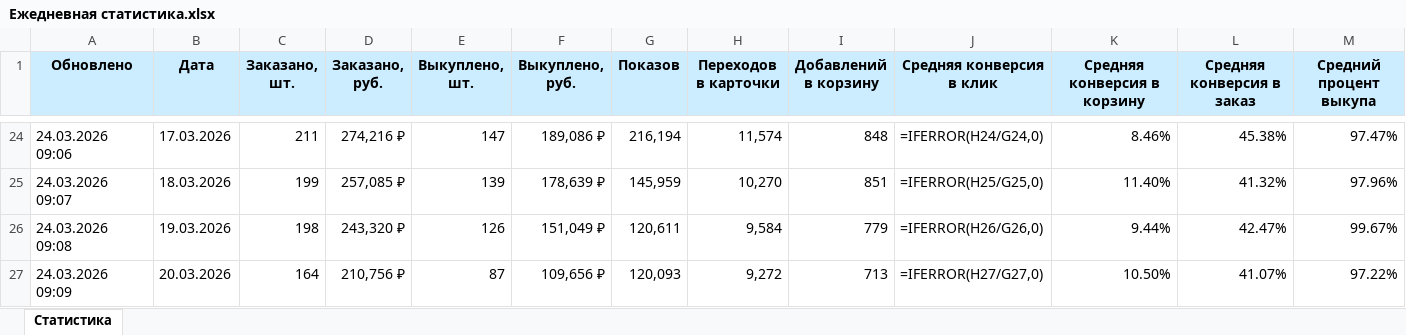
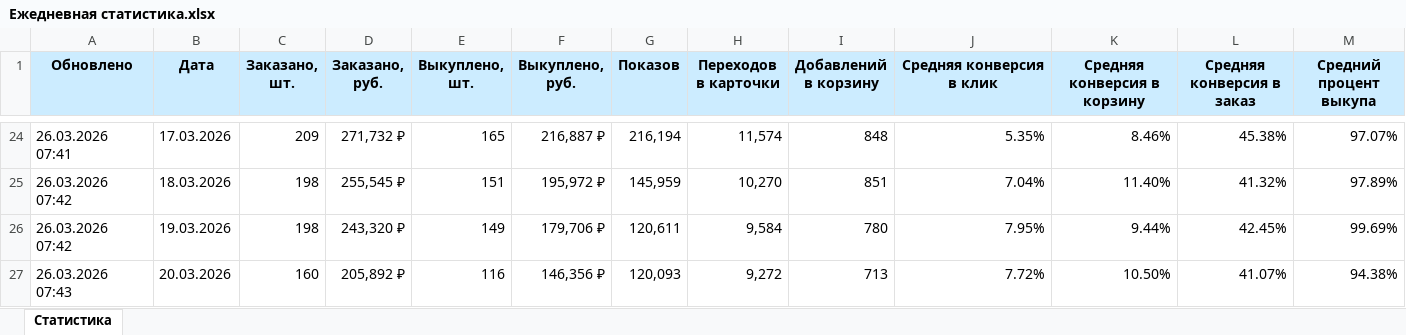
Before and after one commit to JustAlexes/Firma, an Excel workbook: Ежедневная статистика.xlsx, sheet Статистика, drawn as a sheet; only a part is shown, gaps mark what is left out; values as stored, in another font and other column widths than the file's, no borders; formulas without a stored value are shown as written; conditional formats not drawn; the diff covers the shown part only; the diff names each change by its address in the sheet, - before the commit and + after, or states it on an @@ line.

```diff
--- a/Ежедневная статистика.xlsx (sheet Статистика)
+++ b/Ежедневная статистика.xlsx (sheet Статистика)
-A24 (Обновлено): 24.03.2026 09:06
+A24 (Обновлено): 26.03.2026 07:41
-C24 (Заказано, шт.): 211
+C24 (Заказано, шт.): 209
-D24 (Заказано, руб.): 274,216 ₽
+D24 (Заказано, руб.): 271,732 ₽
-E24 (Выкуплено, шт.): 147
+E24 (Выкуплено, шт.): 165
-F24 (Выкуплено, руб.): 189,086 ₽
+F24 (Выкуплено, руб.): 216,887 ₽
-J24 (Средняя конверсия в клик): =IFERROR(H24/G24,0)
+J24 (Средняя конверсия в клик): 5.35%
-M24 (Средний процент выкупа): 97.47%
+M24 (Средний процент выкупа): 97.07%
-A25 (Обновлено): 24.03.2026 09:07
+A25 (Обновлено): 26.03.2026 07:42
-C25 (Заказано, шт.): 199
+C25 (Заказано, шт.): 198
-D25 (Заказано, руб.): 257,085 ₽
+D25 (Заказано, руб.): 255,545 ₽
-E25 (Выкуплено, шт.): 139
+E25 (Выкуплено, шт.): 151
-F25 (Выкуплено, руб.): 178,639 ₽
+F25 (Выкуплено, руб.): 195,972 ₽
-J25 (Средняя конверсия в клик): =IFERROR(H25/G25,0)
+J25 (Средняя конверсия в клик): 7.04%
-M25 (Средний процент выкупа): 97.96%
+M25 (Средний процент выкупа): 97.89%
-A26 (Обновлено): 24.03.2026 09:08
+A26 (Обновлено): 26.03.2026 07:42
-E26 (Выкуплено, шт.): 126
+E26 (Выкуплено, шт.): 149
-F26 (Выкуплено, руб.): 151,049 ₽
+F26 (Выкуплено, руб.): 179,706 ₽
-I26 (Добавлений в корзину): 779
+I26 (Добавлений в корзину): 780
-J26 (Средняя конверсия в клик): =IFERROR(H26/G26,0)
+J26 (Средняя конверсия в клик): 7.95%
-L26 (Средняя конверсия в заказ): 42.47%
+L26 (Средняя конверсия в заказ): 42.45%
-M26 (Средний процент выкупа): 99.67%
+M26 (Средний процент выкупа): 99.69%
-A27 (Обновлено): 24.03.2026 09:09
+A27 (Обновлено): 26.03.2026 07:43
-C27 (Заказано, шт.): 164
+C27 (Заказано, шт.): 160
-D27 (Заказано, руб.): 210,756 ₽
+D27 (Заказано, руб.): 205,892 ₽
-E27 (Выкуплено, шт.): 87
+E27 (Выкуплено, шт.): 116
-F27 (Выкуплено, руб.): 109,656 ₽
+F27 (Выкуплено, руб.): 146,356 ₽
-J27 (Средняя конверсия в клик): =IFERROR(H27/G27,0)
+J27 (Средняя конверсия в клик): 7.72%
-M27 (Средний процент выкупа): 97.22%
+M27 (Средний процент выкупа): 94.38%
```
Also changed, not shown: 2 added rows and 85 edited cells elsewhere in this sheet, 1 other file.
